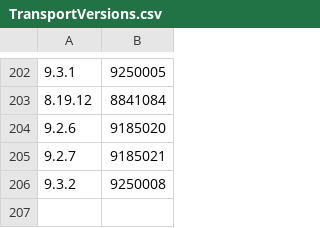
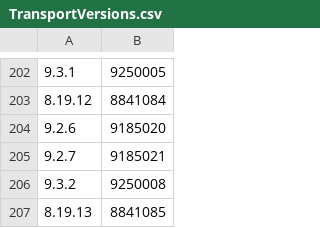
Before and after one commit to prwhelan/elasticsearch, a CSV file: server/src/main/resources/org/elasticsearch/TransportVersions.csv, drawn as a sheet; only a part is shown, gaps mark what is left out; the diff names each change by its address in the sheet, - before the commit and + after, or states it on an @@ line.

Commit message:
Bump versions after 8.19.13 release

```diff
--- a/server/src/main/resources/org/elasticsearch/TransportVersions.csv
+++ b/server/src/main/resources/org/elasticsearch/TransportVersions.csv
+row 207: 8.19.13 | 8841085
```
Also changed, not shown: server/src/main/resources/org/elasticsearch/index/IndexVersions.csv, 9 other files.
